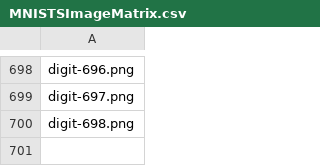
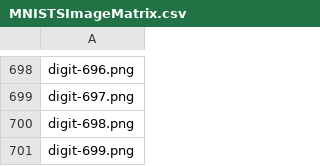
Before and after one commit to miholjcicmarko/ArchetypalAnalysis, a CSV file: data/MNISTSImageMatrix.csv, drawn as a sheet; only a part is shown, gaps mark what is left out.

```diff
--- a/data/MNISTSImageMatrix.csv
+++ b/data/MNISTSImageMatrix.csv
@@ -700 +700,2 @@ digit-697.png
 digit-698.png
+digit-699.png
```
Also changed, not shown: data/MNISTSMatrix10.csv, 1 other file.
